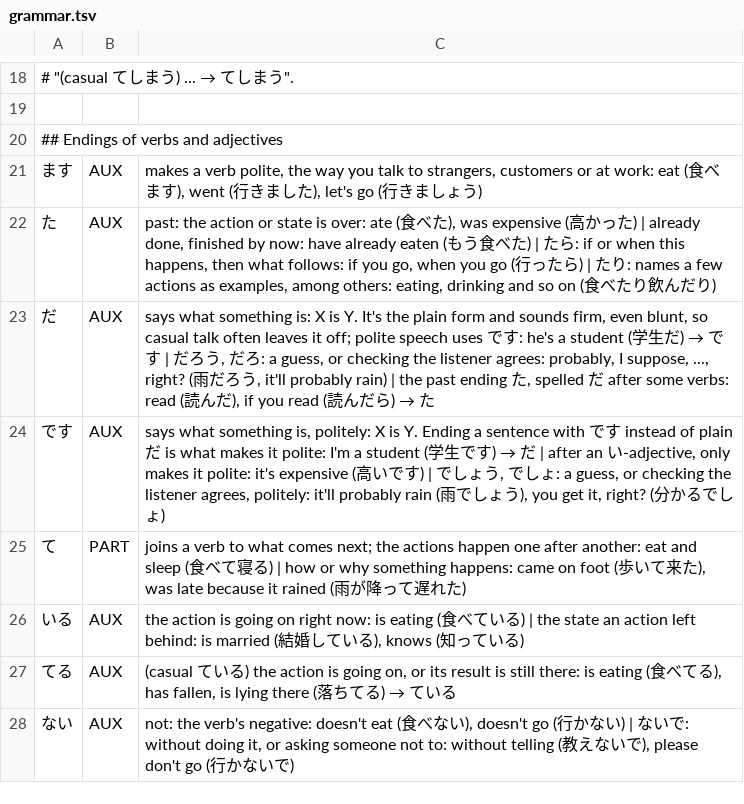
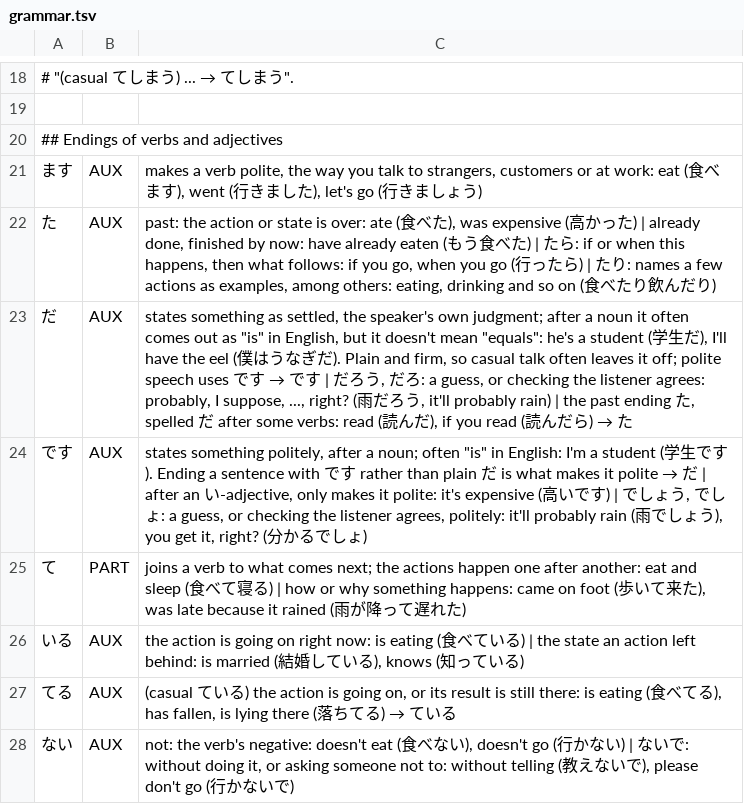
Before and after one commit to d0-lang/dict-server-ts, a TSV file: languages/ja/grammar.tsv, drawn as a sheet; only a part is shown, gaps mark what is left out.

```diff
--- a/languages/ja/grammar.tsv
+++ b/languages/ja/grammar.tsv
@@ -22,4 +22,4 @@
 た	AUX	past: the action or state is over: ate (食べた), was expensive (高かった) | already done, finished by now: have already eaten (もう食べた) | たら: if or when this happens, then what follows: if you go, when you go (行ったら) | たり: names a few actions as examples, among others: eating, drinking and so on (食べたり飲んだり)
-だ	AUX	says what something is: X is Y. It's the plain form and sounds firm, even blunt, so casual talk often leaves it off; polite speech uses です: he's a student (学生だ) → です | だろう, だろ: a guess, or checking the listener agrees: probably, I suppose, ..., right? (雨だろう, it'll probably rain) | the past ending た, spelled だ after some verbs: read (読んだ), if you read (読んだら) → た
-です	AUX	says what something is, politely: X is Y. Ending a sentence with です instead of plain だ is what makes it polite: I'm a student (学生です) → だ | after an い-adjective, only makes it polite: it's expensive (高いです) | でしょう, でしょ: a guess, or checking the listener agrees, politely: it'll probably rain (雨でしょう), you get it, right? (分かるでしょ)
+だ	AUX	states something as settled, the speaker's own judgment; after a noun it often comes out as "is" in English, but it doesn't mean "equals": he's a student (学生だ), I'll have the eel (僕はうなぎだ). Plain and firm, so casual talk often leaves it off; polite speech uses です → です | だろう, だろ: a guess, or checking the listener agrees: probably, I suppose, ..., right? (雨だろう, it'll probably rain) | the past ending た, spelled だ after some verbs: read (読んだ), if you read (読んだら) → た
+です	AUX	states something politely, after a noun; often "is" in English: I'm a student (学生です). Ending a sentence with です rather than plain だ is what makes it polite → だ | after an い-adjective, only makes it polite: it's expensive (高いです) | でしょう, でしょ: a guess, or checking the listener agrees, politely: it'll probably rain (雨でしょう), you get it, right? (分かるでしょ)
 て	PART	joins a verb to what comes next; the actions happen one after another: eat and sleep (食べて寝る) | how or why something happens: came on foot (歩いて来た), was late because it rained (雨が降って遅れた)
```
